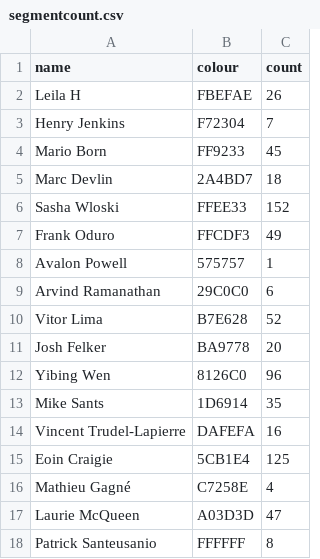
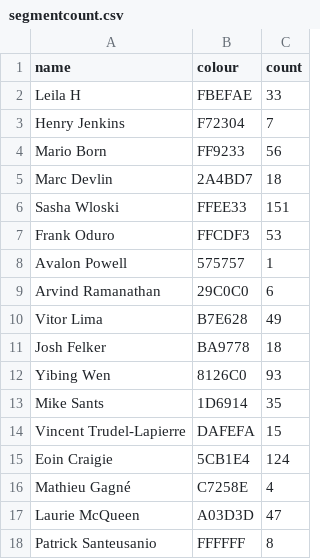
Before and after one commit to Josh2K/Josh2K.github.io, a CSV file: segmentcount.csv, drawn as a sheet.

```diff
--- a/segmentcount.csv
+++ b/segmentcount.csv
@@ -1,16 +1,16 @@
 name,colour,count
-Leila H,FBEFAE,26
+Leila H,FBEFAE,33
 Henry Jenkins,F72304,7
-Mario Born,FF9233,45
+Mario Born,FF9233,56
 Marc Devlin,2A4BD7,18
-Sasha Wloski,FFEE33,152
-Frank Oduro,FFCDF3,49
+Sasha Wloski,FFEE33,151
+Frank Oduro,FFCDF3,53
 Avalon Powell,575757,1
 Arvind Ramanathan,29C0C0,6
-Vitor Lima,B7E628,52
-Josh Felker,BA9778,20
-Yibing Wen,8126C0,96
+Vitor Lima,B7E628,49
+Josh Felker,BA9778,18
+Yibing Wen,8126C0,93
 Mike Sants,1D6914,35
-Vincent Trudel-Lapierre,DAFEFA,16
-Eoin Craigie,5CB1E4,125
+Vincent Trudel-Lapierre,DAFEFA,15
+Eoin Craigie,5CB1E4,124
 Mathieu Gagné,C7258E,4
```
Also changed, not shown: distance.csv, segmentcountovertime.csv, 6 other files.
